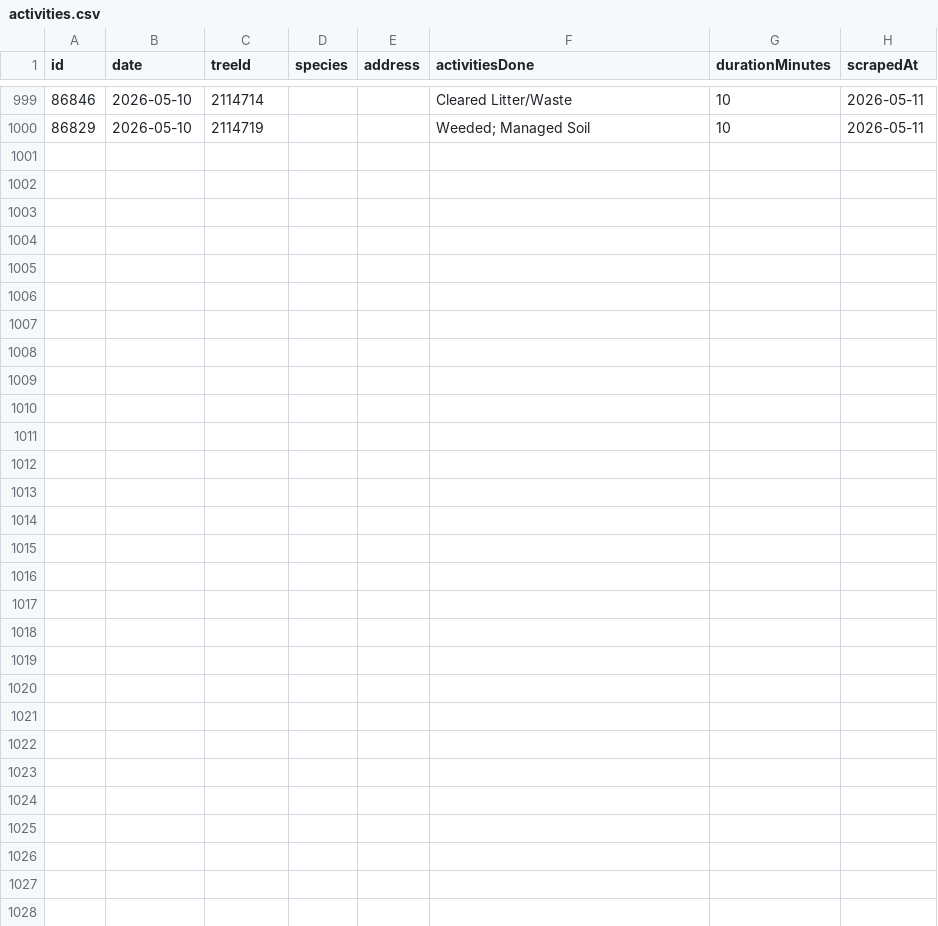
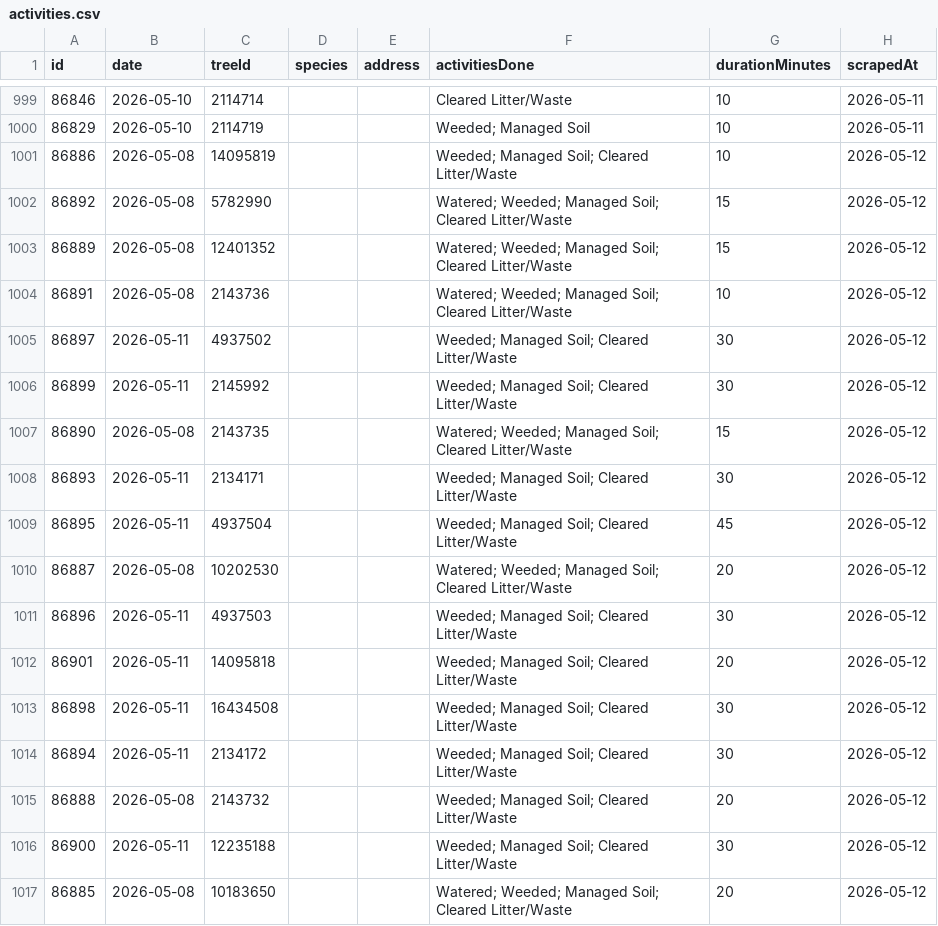
Before and after one commit to hadas-lesecologycenter/nyc-tree-dashboard, a CSV file: data/activities.csv, drawn as a sheet; only a part is shown, gaps mark what is left out.

Commit message:
Sync 2026-05-12 (+17 activities)

```diff
--- a/data/activities.csv
+++ b/data/activities.csv
@@ -1000 +1000,18 @@ id,date,treeId,species,address,activitiesDone,durationMinutes,scrapedAt
 86829,2026-05-10,2114719,,,Weeded; Managed Soil,10,2026-05-11
+86886,2026-05-08,14095819,,,Weeded; Managed Soil; Cleared Litter/Waste,10,2026-05-12
+86892,2026-05-08,5782990,,,Watered; Weeded; Managed Soil; Cleared Litter/Waste,15,2026-05-12
+86889,2026-05-08,12401352,,,Watered; Weeded; Managed Soil; Cleared Litter/Waste,15,2026-05-12
+86891,2026-05-08,2143736,,,Watered; Weeded; Managed Soil; Cleared Litter/Waste,10,2026-05-12
+86897,2026-05-11,4937502,,,Weeded; Managed Soil; Cleared Litter/Waste,30,2026-05-12
+86899,2026-05-11,2145992,,,Weeded; Managed Soil; Cleared Litter/Waste,30,2026-05-12
+86890,2026-05-08,2143735,,,Watered; Weeded; Managed Soil; Cleared Litter/Waste,15,2026-05-12
+86893,2026-05-11,2134171,,,Weeded; Managed Soil; Cleared Litter/Waste,30,2026-05-12
+86895,2026-05-11,4937504,,,Weeded; Managed Soil; Cleared Litter/Waste,45,2026-05-12
+86887,2026-05-08,10202530,,,Watered; Weeded; Managed Soil; Cleared Litter/Waste,20,2026-05-12
+86896,2026-05-11,4937503,,,Weeded; Managed Soil; Cleared Litter/Waste,30,2026-05-12
+86901,2026-05-11,14095818,,,Weeded; Managed Soil; Cleared Litter/Waste,20,2026-05-12
+86898,2026-05-11,16434508,,,Weeded; Managed Soil; Cleared Litter/Waste,30,2026-05-12
+86894,2026-05-11,2134172,,,Weeded; Managed Soil; Cleared Litter/Waste,30,2026-05-12
+86888,2026-05-08,2143732,,,Weeded; Managed Soil; Cleared Litter/Waste,20,2026-05-12
+86900,2026-05-11,12235188,,,Weeded; Managed Soil; Cleared Litter/Waste,30,2026-05-12
+86885,2026-05-08,10183650,,,Watered; Weeded; Managed Soil; Cleared Litter/Waste,20,2026-05-12
```
